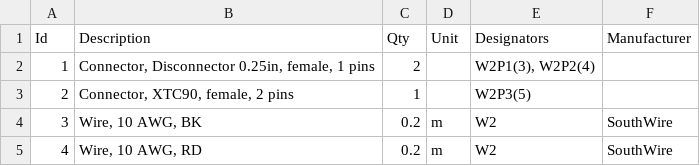
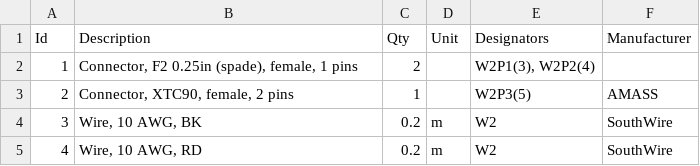
Before and after one commit to digitalhabitat/gardenbot, a TSV file: systems/wire-system/wireviz/wireviz-w2.bom.tsv, drawn as a sheet.

Commit message:
wireviz update

```diff
--- a/systems/wire-system/wireviz/wireviz-w2.bom.tsv
+++ b/systems/wire-system/wireviz/wireviz-w2.bom.tsv
@@ -1,4 +1,4 @@
 Id	Description	Qty	Unit	Designators	Manufacturer
-1	Connector, Disconnector 0.25in, female, 1 pins	2		W2P1(3), W2P2(4)	
-2	Connector, XTC90, female, 2 pins	1		W2P3(5)	
+1	Connector, F2 0.25in (spade), female, 1 pins	2		W2P1(3), W2P2(4)	
+2	Connector, XTC90, female, 2 pins	1		W2P3(5)	AMASS
 3	Wire, 10 AWG, BK	0.2	m	W2	SouthWire
```
Also changed, not shown: 11 other files.
